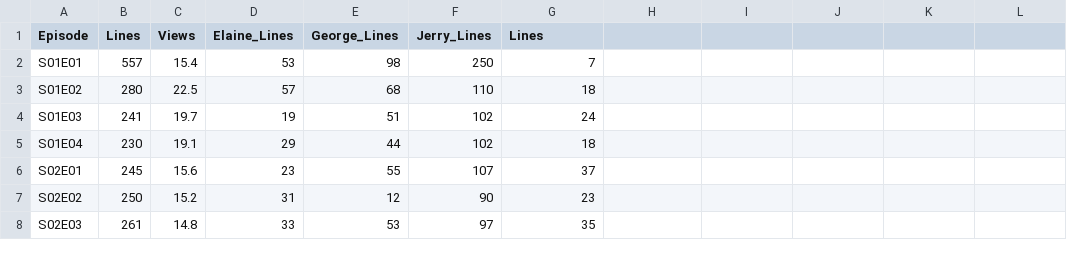
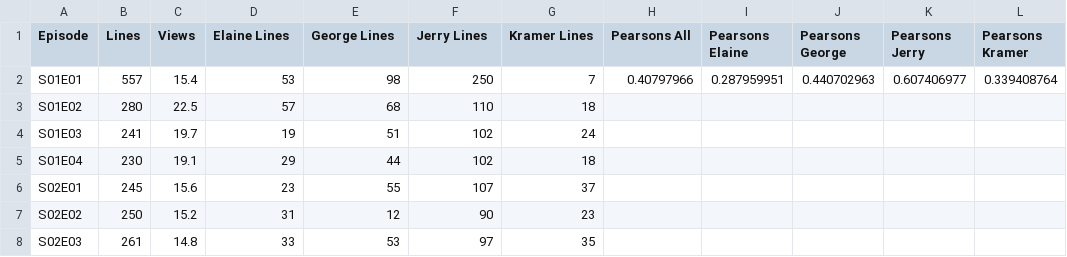
Before and after one commit to AndrewRot/Seinfeld-Data-Analysis, a CSV file: public/Data/line-episide-popularity.csv, drawn as a sheet; only a part is shown; the diff names each change by its address in the sheet, - before the commit and + after, or states it on an @@ line.

Commit message:
Added sentiment and line count correlation analysis

```diff
--- a/public/Data/line-episide-popularity.csv
+++ b/public/Data/line-episide-popularity.csv
-D1: Elaine_Lines
+D1: Elaine Lines
-E1: George_Lines
+E1: George Lines
-F1: Jerry_Lines
+F1: Jerry Lines
-G1: Lines
+G1: Kramer Lines
-H1: (empty)
+H1: Pearsons All
-I1: (empty)
+I1: Pearsons Elaine
-J1: (empty)
+J1: Pearsons George
-K1: (empty)
+K1: Pearsons Jerry
-L1: (empty)
+L1: Pearsons Kramer
-H2 (Pearsons All): (empty)
+H2 (Pearsons All): 0.40797966
-I2 (Pearsons Elaine): (empty)
+I2 (Pearsons Elaine): 0.287959951
-J2 (Pearsons George): (empty)
+J2 (Pearsons George): 0.440702963
-K2 (Pearsons Jerry): (empty)
+K2 (Pearsons Jerry): 0.607406977
-L2 (Pearsons Kramer): (empty)
+L2 (Pearsons Kramer): 0.339408764
```
Also changed, not shown: 5 other files.
